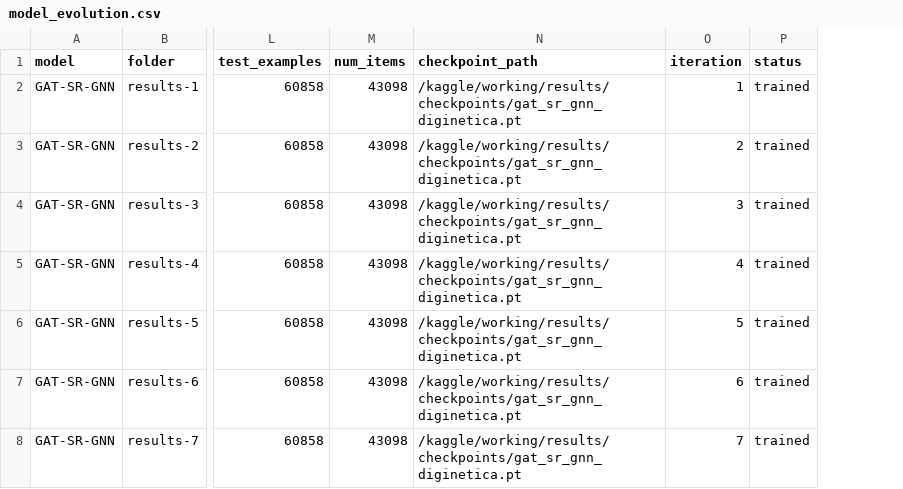
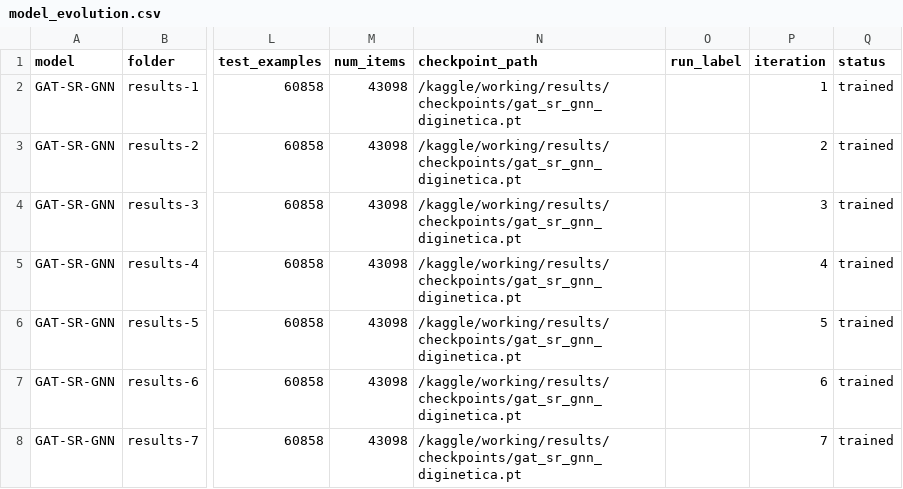
Before and after one commit to karolbystrek/Session-based-Recommendation-with-Graph-Attention-Networks, a CSV file: results-analysis/model_evolution.csv, drawn as a sheet; only a part is shown, gaps mark what is left out; the diff covers the shown part only; the diff names each change by its address in the sheet, - before the commit and + after, or states it on an @@ line.

```diff
--- a/results-analysis/model_evolution.csv
+++ b/results-analysis/model_evolution.csv
+column O (run_label), empty
```
Also changed, not shown: 4 added rows elsewhere in this file, results-analysis/all_model_runs.csv, results-analysis/best_vs_baseline.csv, 47 other files.
